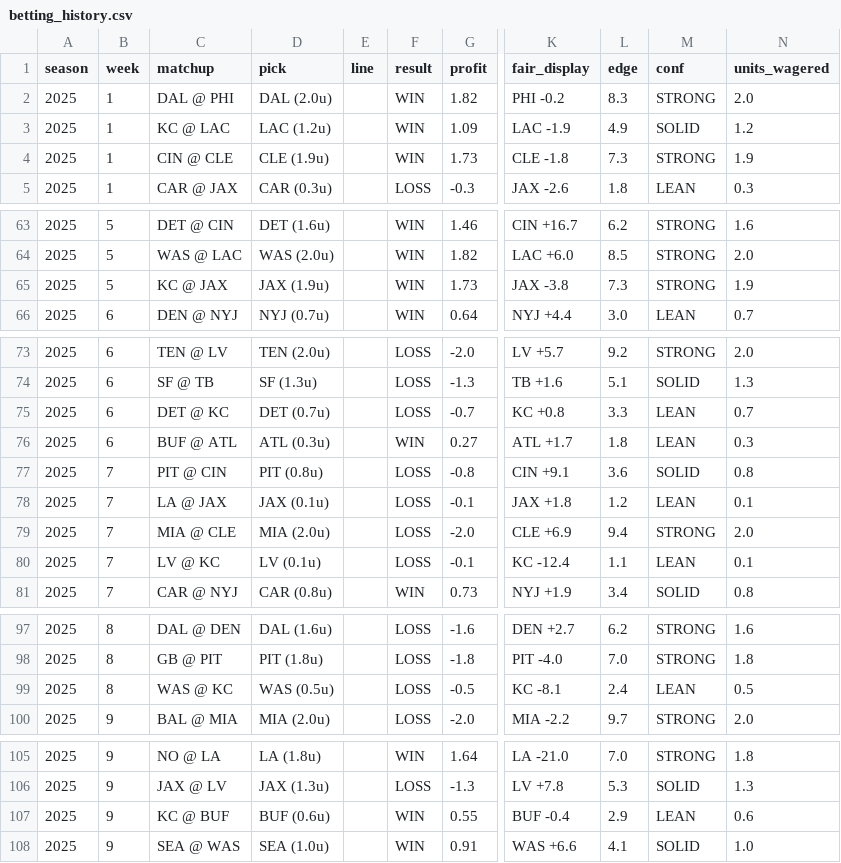
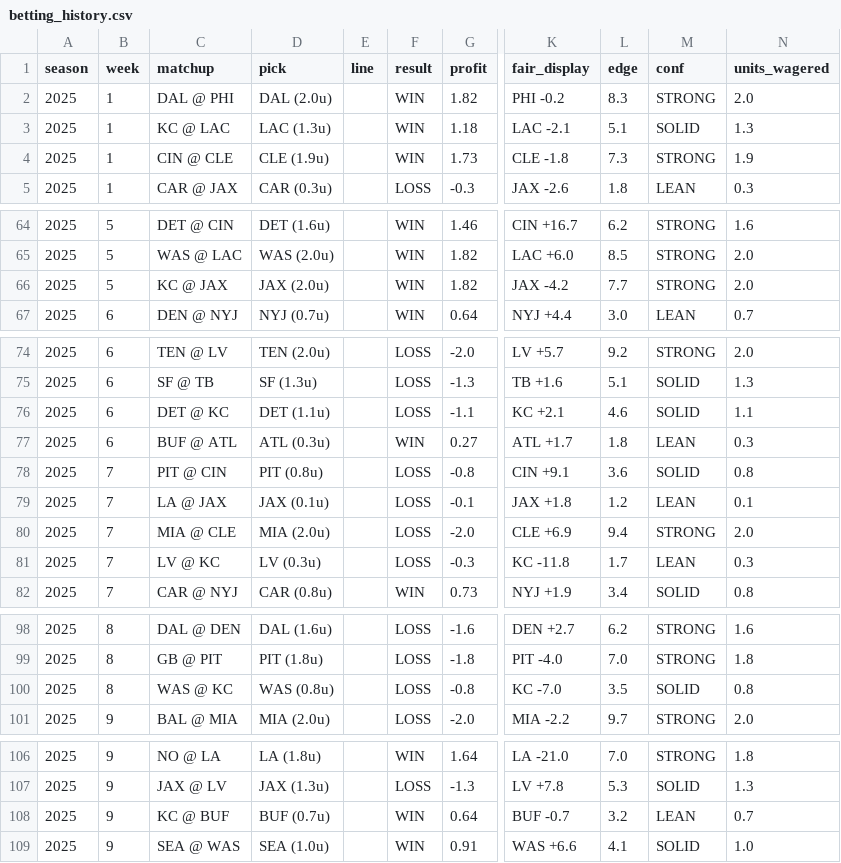
Before and after one commit to Ducky705/nfl-xgboost-model, a CSV file: data/betting_history.csv, drawn as a sheet; only a part is shown, gaps mark what is left out; addresses are those after the commit; the diff covers the shown part only; the diff names each change by its address in the sheet, - before the commit and + after, or states it on an @@ line.

```diff
--- a/data/betting_history.csv
+++ b/data/betting_history.csv
-D3 (pick): LAC (1.2u)
+D3 (pick): LAC (1.3u)
-G3 (profit): 1.09
+G3 (profit): 1.18
-K3 (fair_display): LAC -1.9
+K3 (fair_display): LAC -2.1
-L3 (edge): 4.9
+L3 (edge): 5.1
-N3 (units_wagered): 1.2
+N3 (units_wagered): 1.3
-D66 (pick): JAX (1.9u)
+D66 (pick): JAX (2.0u)
-G66 (profit): 1.73
+G66 (profit): 1.82
-K66 (fair_display): JAX -3.8
+K66 (fair_display): JAX -4.2
-L66 (edge): 7.3
+L66 (edge): 7.7
-N66 (units_wagered): 1.9
+N66 (units_wagered): 2.0
-D76 (pick): DET (0.7u)
+D76 (pick): DET (1.1u)
-G76 (profit): -0.7
+G76 (profit): -1.1
-K76 (fair_display): KC +0.8
+K76 (fair_display): KC +2.1
-L76 (edge): 3.3
+L76 (edge): 4.6
-M76 (conf): LEAN
+M76 (conf): SOLID
-N76 (units_wagered): 0.7
+N76 (units_wagered): 1.1
-D81 (pick): LV (0.1u)
+D81 (pick): LV (0.3u)
-G81 (profit): -0.1
+G81 (profit): -0.3
-K81 (fair_display): KC -12.4
+K81 (fair_display): KC -11.8
-L81 (edge): 1.1
+L81 (edge): 1.7
-N81 (units_wagered): 0.1
+N81 (units_wagered): 0.3
-D100 (pick): WAS (0.5u)
+D100 (pick): WAS (0.8u)
-G100 (profit): -0.5
+G100 (profit): -0.8
-K100 (fair_display): KC -8.1
+K100 (fair_display): KC -7.0
-L100 (edge): 2.4
+L100 (edge): 3.5
-M100 (conf): LEAN
+M100 (conf): SOLID
-N100 (units_wagered): 0.5
+N100 (units_wagered): 0.8
-D108 (pick): BUF (0.6u)
+D108 (pick): BUF (0.7u)
-G108 (profit): 0.55
+G108 (profit): 0.64
-K108 (fair_display): BUF -0.4
+K108 (fair_display): BUF -0.7
-L108 (edge): 2.9
+L108 (edge): 3.2
-N108 (units_wagered): 0.6
+N108 (units_wagered): 0.7
```
Also changed, not shown: 4 added rows, 1 removed row and 29 edited cells elsewhere in this file, 4 other files.
